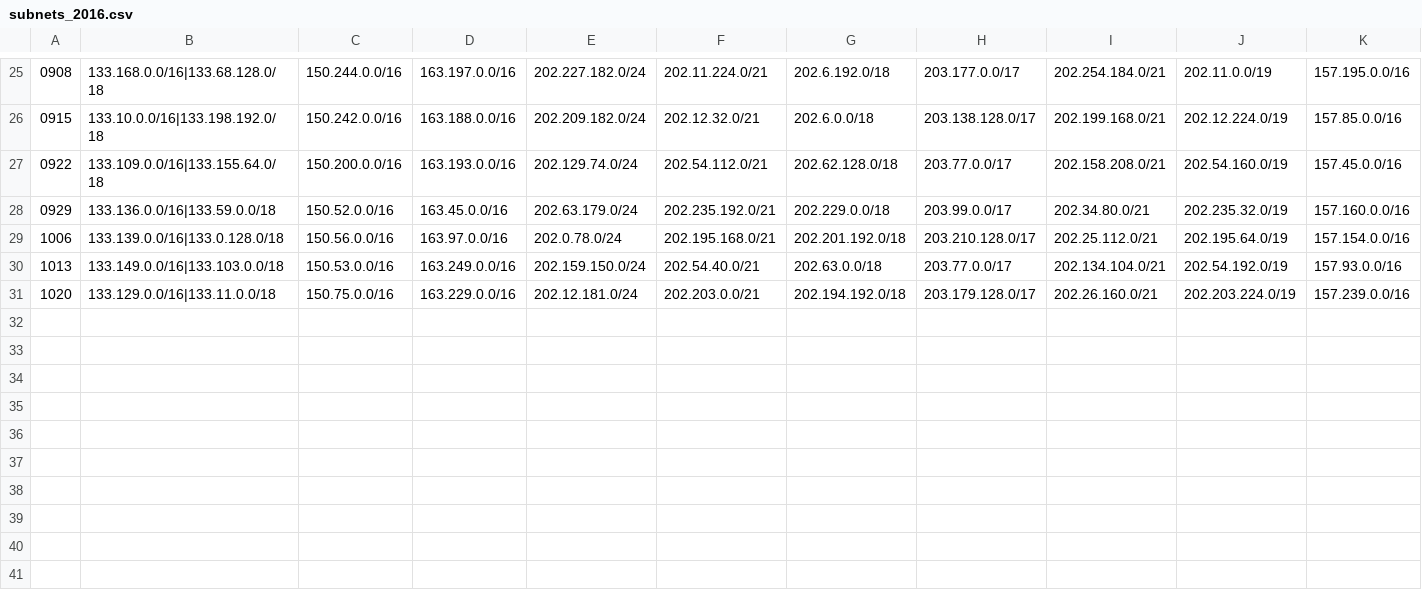
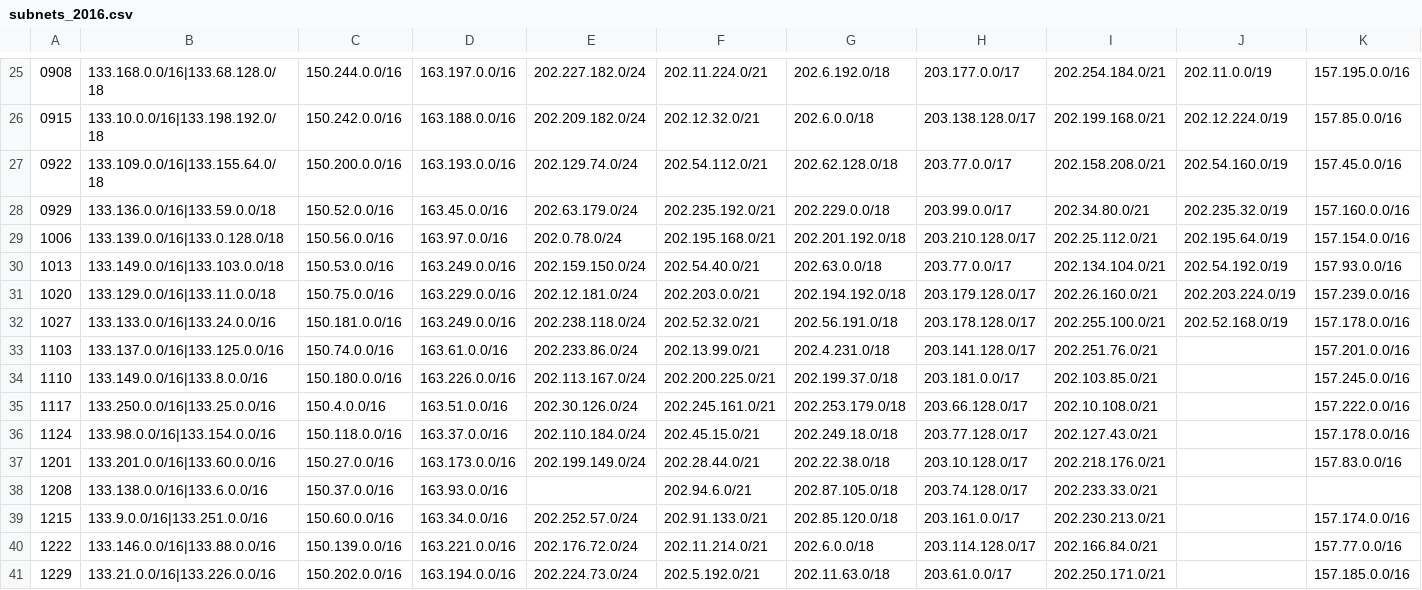
Before and after one commit to a-blaise/split-and-merge, a CSV file: subnets/subnets_2016.csv, drawn as a sheet; only a part is shown, gaps mark what is left out; rows hold the shown columns only; the diff names each change by its address in the sheet, - before the commit and + after, or states it on an @@ line.

```diff
--- a/subnets/subnets_2016.csv
+++ b/subnets/subnets_2016.csv
+row 32: 1027 | 133.133.0.0/16|133.24.0.0/16 | 150.181.0.0/16 | 163.249.0.0/16 | 202.238.118.0/24 | 202.52.32.0/21 | 202.56.191.0/18 | 203.178.128.0/17 | 202.255.100.0/21 | 202.52.168.0/19 | 157.178.0.0/16
+row 33: 1103 | 133.137.0.0/16|133.125.0.0/16 | 150.74.0.0/16 | 163.61.0.0/16 | 202.233.86.0/24 | 202.13.99.0/21 | 202.4.231.0/18 | 203.141.128.0/17 | 202.251.76.0/21 |  | 157.201.0.0/16
+row 34: 1110 | 133.149.0.0/16|133.8.0.0/16 | 150.180.0.0/16 | 163.226.0.0/16 | 202.113.167.0/24 | 202.200.225.0/21 | 202.199.37.0/18 | 203.181.0.0/17 | 202.103.85.0/21 |  | 157.245.0.0/16
+row 35: 1117 | 133.250.0.0/16|133.25.0.0/16 | 150.4.0.0/16 | 163.51.0.0/16 | 202.30.126.0/24 | 202.245.161.0/21 | 202.253.179.0/18 | 203.66.128.0/17 | 202.10.108.0/21 |  | 157.222.0.0/16
+row 36: 1124 | 133.98.0.0/16|133.154.0.0/16 | 150.118.0.0/16 | 163.37.0.0/16 | 202.110.184.0/24 | 202.45.15.0/21 | 202.249.18.0/18 | 203.77.128.0/17 | 202.127.43.0/21 |  | 157.178.0.0/16
+row 37: 1201 | 133.201.0.0/16|133.60.0.0/16 | 150.27.0.0/16 | 163.173.0.0/16 | 202.199.149.0/24 | 202.28.44.0/21 | 202.22.38.0/18 | 203.10.128.0/17 | 202.218.176.0/21 |  | 157.83.0.0/16
+row 38: 1208 | 133.138.0.0/16|133.6.0.0/16 | 150.37.0.0/16 | 163.93.0.0/16 |  | 202.94.6.0/21 | 202.87.105.0/18 | 203.74.128.0/17 | 202.233.33.0/21
+row 39: 1215 | 133.9.0.0/16|133.251.0.0/16 | 150.60.0.0/16 | 163.34.0.0/16 | 202.252.57.0/24 | 202.91.133.0/21 | 202.85.120.0/18 | 203.161.0.0/17 | 202.230.213.0/21 |  | 157.174.0.0/16
+row 40: 1222 | 133.146.0.0/16|133.88.0.0/16 | 150.139.0.0/16 | 163.221.0.0/16 | 202.176.72.0/24 | 202.11.214.0/21 | 202.6.0.0/18 | 203.114.128.0/17 | 202.166.84.0/21 |  | 157.77.0.0/16
+row 41: 1229 | 133.21.0.0/16|133.226.0.0/16 | 150.202.0.0/16 | 163.194.0.0/16 | 202.224.73.0/24 | 202.5.192.0/21 | 202.11.63.0/18 | 203.61.0.0/17 | 202.250.171.0/21 |  | 157.185.0.0/16
```
Also changed, not shown: subnets/subnets_2017.csv, 3 other files.
